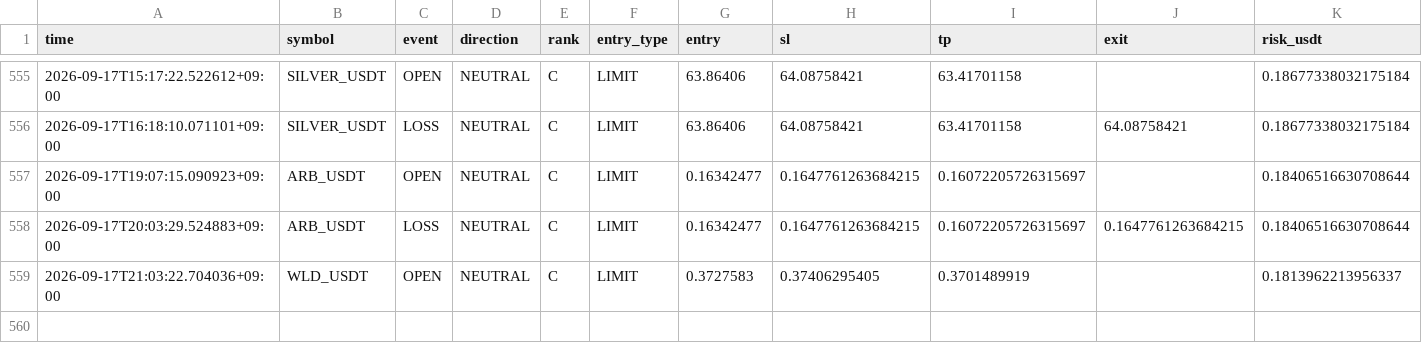
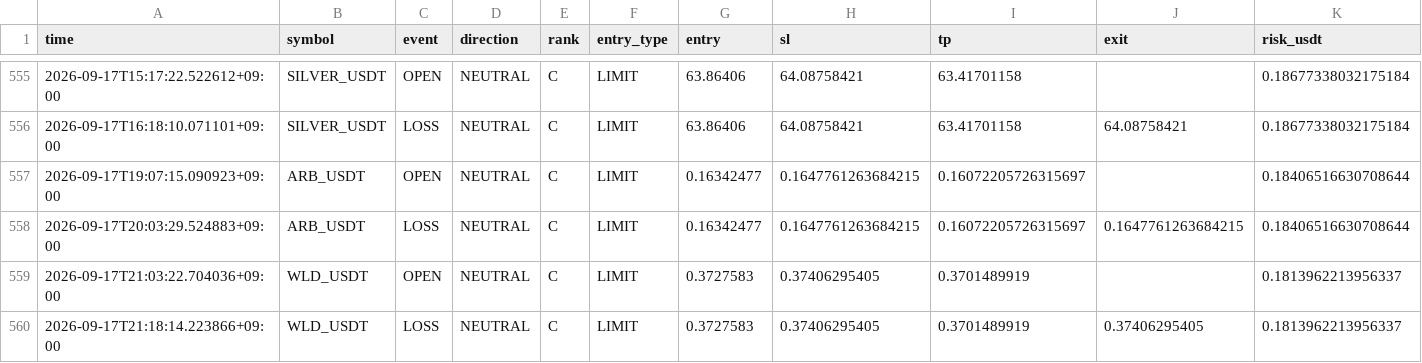
Before and after one commit to Sho-Sho122/mexc-monitor, a CSV file: mexc_hybrid_trades.csv, drawn as a sheet; only a part is shown, gaps mark what is left out; rows hold the shown columns only; the diff names each change by its address in the sheet, - before the commit and + after, or states it on an @@ line.

Commit message:
Update MEXC HYBRID state

```diff
--- a/mexc_hybrid_trades.csv
+++ b/mexc_hybrid_trades.csv
+row 560: 2026-09-17T21:18:14.223866+09:00 | WLD_USDT | LOSS | NEUTRAL | C | LIMIT | 0.3727583 | 0.37406295405 | 0.3701489919 | 0.37406295405 | 0.1813962213956337
```
Also changed, not shown: 1 other file.
